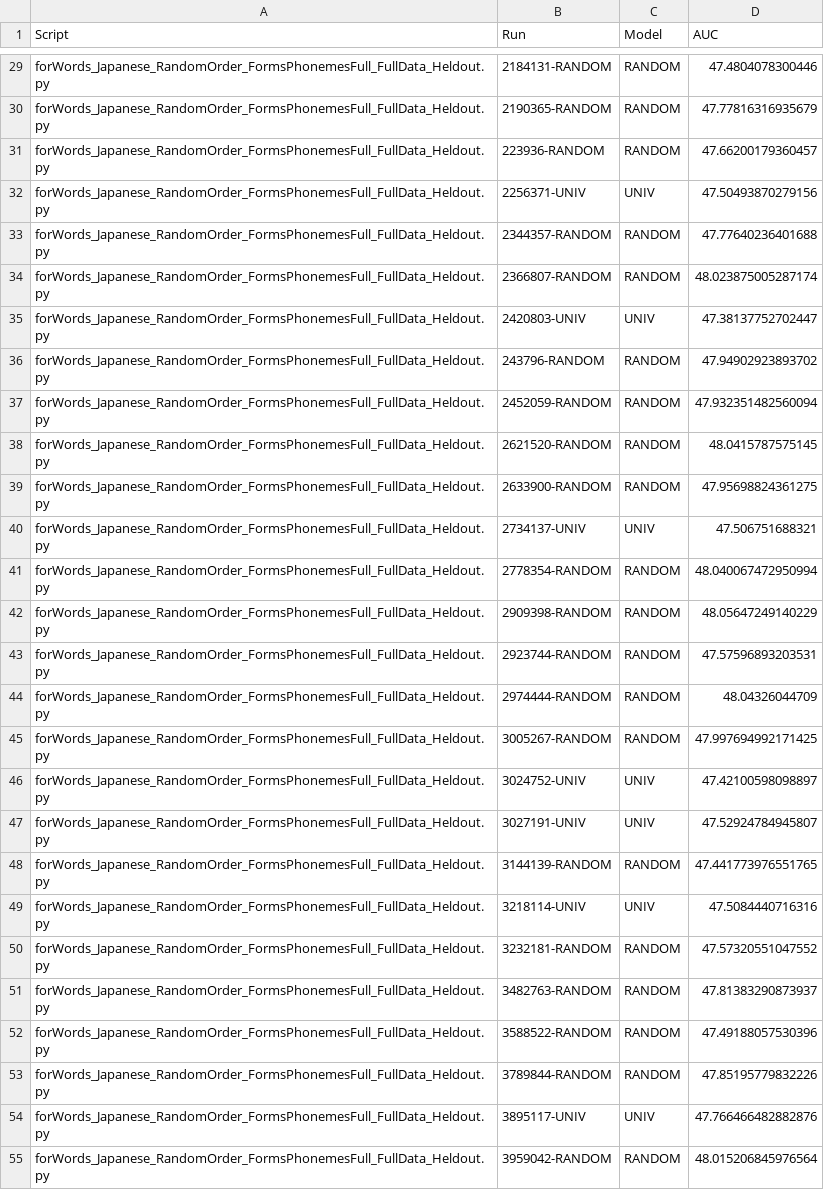
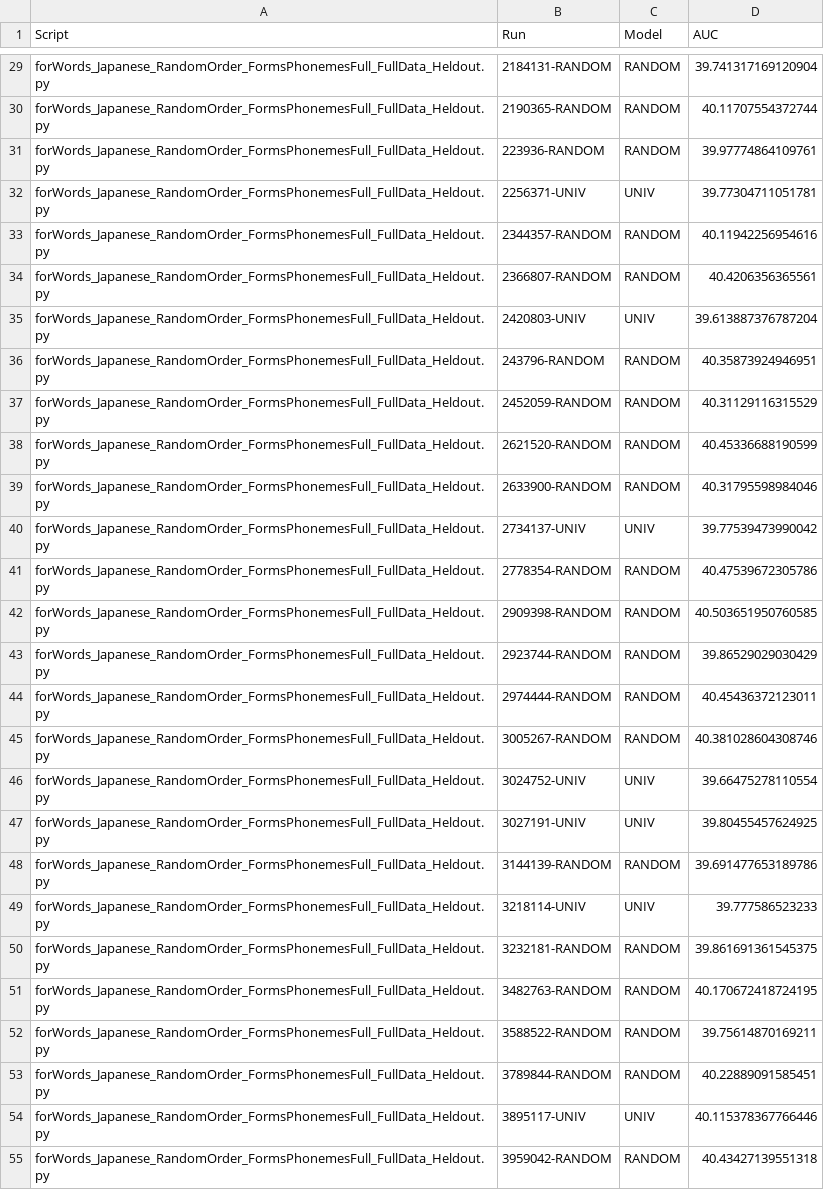
Before and after one commit to beckymathew/morpheme-ordering, a TSV file: utils/japanese/analyze/results_auc_optimized.tsv, drawn as a sheet; only a part is shown, gaps mark what is left out; the diff covers the shown part only; the diff names each change by its address in the sheet, - before the commit and + after, or states it on an @@ line.

```diff
--- a/utils/japanese/analyze/results_auc_optimized.tsv
+++ b/utils/japanese/analyze/results_auc_optimized.tsv
-D29 (AUC): 47.4804078300446
+D29 (AUC): 39.741317169120904
-D30 (AUC): 47.77816316935679
+D30 (AUC): 40.11707554372744
-D31 (AUC): 47.66200179360457
+D31 (AUC): 39.97774864109761
-D32 (AUC): 47.50493870279156
+D32 (AUC): 39.77304711051781
-D33 (AUC): 47.77640236401688
+D33 (AUC): 40.11942256954616
-D34 (AUC): 48.023875005287174
+D34 (AUC): 40.4206356365561
-D35 (AUC): 47.38137752702447
+D35 (AUC): 39.613887376787204
-D36 (AUC): 47.94902923893702
+D36 (AUC): 40.35873924946951
-D37 (AUC): 47.932351482560094
+D37 (AUC): 40.31129116315529
-D38 (AUC): 48.0415787575145
+D38 (AUC): 40.45336688190599
-D39 (AUC): 47.95698824361275
+D39 (AUC): 40.31795598984046
-D40 (AUC): 47.506751688321
+D40 (AUC): 39.77539473990042
-D41 (AUC): 48.040067472950994
+D41 (AUC): 40.47539672305786
-D42 (AUC): 48.05647249140229
+D42 (AUC): 40.503651950760585
-D43 (AUC): 47.57596893203531
+D43 (AUC): 39.86529029030429
-D44 (AUC): 48.04326044709
+D44 (AUC): 40.45436372123011
-D45 (AUC): 47.997694992171425
+D45 (AUC): 40.381028604308746
-D46 (AUC): 47.42100598098897
+D46 (AUC): 39.66475278110554
-D47 (AUC): 47.52924784945807
+D47 (AUC): 39.80455457624925
-D48 (AUC): 47.441773976551765
+D48 (AUC): 39.691477653189786
-D49 (AUC): 47.5084440716316
+D49 (AUC): 39.777586523233
-D50 (AUC): 47.57320551047552
+D50 (AUC): 39.861691361545375
-D51 (AUC): 47.81383290873937
+D51 (AUC): 40.170672418724195
-D52 (AUC): 47.49188057530396
+D52 (AUC): 39.75614870169211
-D53 (AUC): 47.85195779832226
+D53 (AUC): 40.22889091585451
-D54 (AUC): 47.766466482882876
+D54 (AUC): 40.115378367766446
-D55 (AUC): 48.015206845976564
+D55 (AUC): 40.43427139551318
```
Also changed, not shown: 155 edited cells elsewhere in this file, 1 other file.
